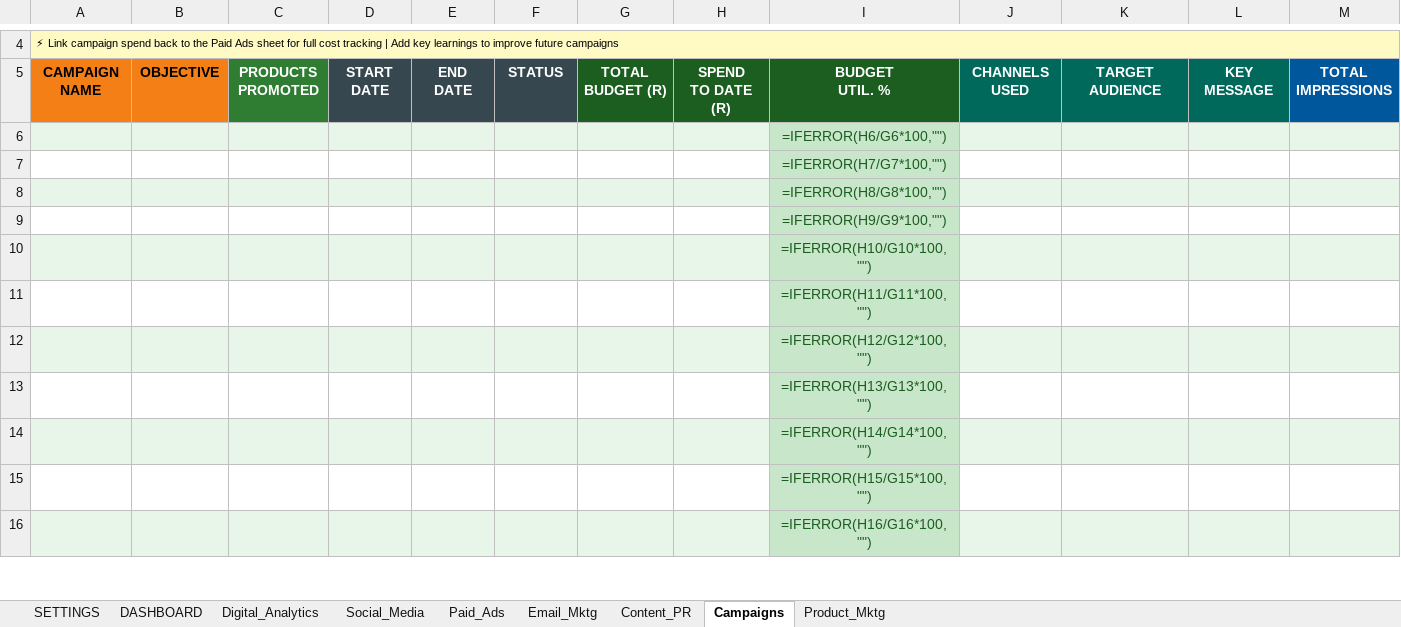
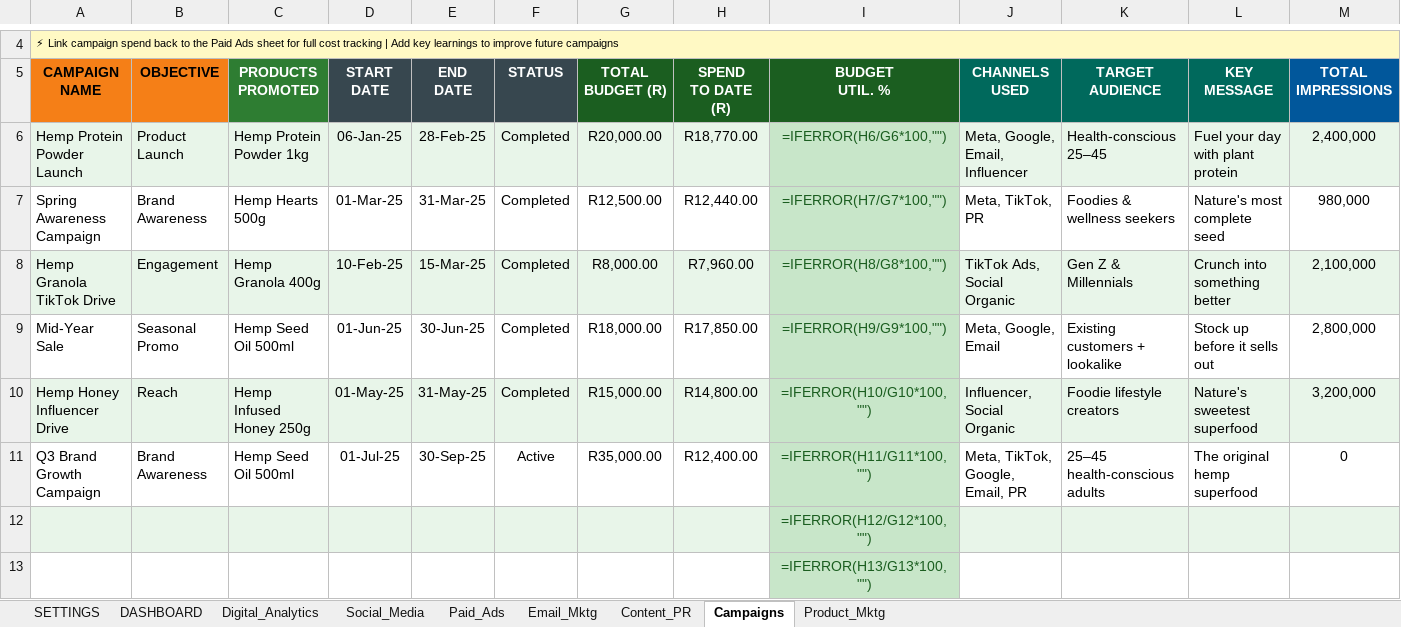
Before and after one commit to Nebert03/WILLIAM-, an Excel workbook: Invegrow_Marketing_Dashboard.xlsx, sheet Campaigns, drawn as a sheet; only a part is shown, gaps mark what is left out; the shorter side is filled out with more unchanged rows; values as stored, in another font and other column widths than the file's, no borders; formulas without a stored value are shown as written; removed rows and columns are numbered as before the commit, all else as after; rows hold the shown columns only; the diff names each change by its address in the sheet, - before the commit and + after, or states it on an @@ line.

```diff
--- a/Invegrow_Marketing_Dashboard.xlsx (sheet Campaigns)
+++ b/Invegrow_Marketing_Dashboard.xlsx (sheet Campaigns)
-row 6:  |  |  |  |  |  |  |  | =IFERROR(H6/G6*100,"")
-row 7:  |  |  |  |  |  |  |  | =IFERROR(H7/G7*100,"")
-row 8:  |  |  |  |  |  |  |  | =IFERROR(H8/G8*100,"")
-row 9:  |  |  |  |  |  |  |  | =IFERROR(H9/G9*100,"")
-row 10:  |  |  |  |  |  |  |  | =IFERROR(H10/G10*100,"")
-row 11:  |  |  |  |  |  |  |  | =IFERROR(H11/G11*100,"")
+row 6: Hemp Protein Powder Launch | Product Launch | Hemp Protein Powder 1kg | 06-Jan-25 | 28-Feb-25 | Completed | R20,000.00 | R18,770.00 | =IFERROR(H6/G6*100,"") | Meta, Google, Email, Influencer | Health-conscious 25–45 | Fuel your day with plant protein | 2,400,000
+row 7: Spring Awareness Campaign | Brand Awareness | Hemp Hearts 500g | 01-Mar-25 | 31-Mar-25 | Completed | R12,500.00 | R12,440.00 | =IFERROR(H7/G7*100,"") | Meta, TikTok, PR | Foodies & wellness seekers | Nature's most complete seed | 980,000
+row 8: Hemp Granola TikTok Drive | Engagement | Hemp Granola 400g | 10-Feb-25 | 15-Mar-25 | Completed | R8,000.00 | R7,960.00 | =IFERROR(H8/G8*100,"") | TikTok Ads, Social Organic | Gen Z & Millennials | Crunch into something better | 2,100,000
+row 9: Mid-Year Sale | Seasonal Promo | Hemp Seed Oil 500ml | 01-Jun-25 | 30-Jun-25 | Completed | R18,000.00 | R17,850.00 | =IFERROR(H9/G9*100,"") | Meta, Google, Email | Existing customers + lookalike | Stock up before it sells out | 2,800,000
+row 10: Hemp Honey Influencer Drive | Reach | Hemp Infused Honey 250g | 01-May-25 | 31-May-25 | Completed | R15,000.00 | R14,800.00 | =IFERROR(H10/G10*100,"") | Influencer, Social Organic | Foodie lifestyle creators | Nature's sweetest superfood | 3,200,000
+row 11: Q3 Brand Growth Campaign | Brand Awareness | Hemp Seed Oil 500ml | 01-Jul-25 | 30-Sep-25 | Active | R35,000.00 | R12,400.00 | =IFERROR(H11/G11*100,"") | Meta, TikTok, Google, Email, PR | 25–45 health-conscious adults | The original hemp superfood | 0
```
Also changed, not shown: sheet Social_Media, sheet Paid_Ads, sheet Email_Mktg, sheet DASHBOARD, sheet Digital_Analytics, sheet Content_PR, charts or pictures, 1 other file.
